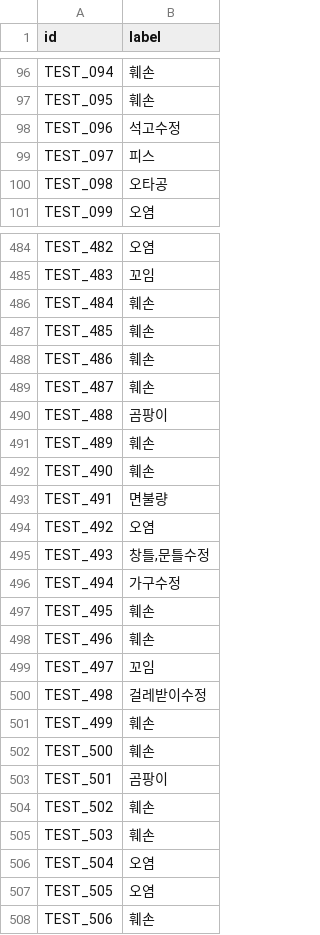
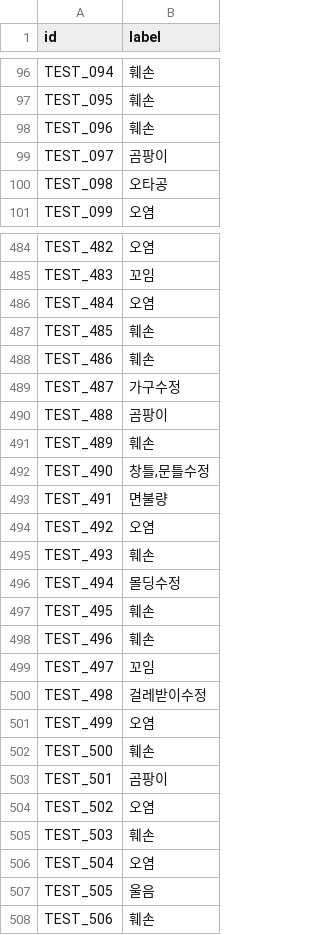
Before and after one commit to Haej990/defect_classification, a CSV file: baseline_submit.csv, drawn as a sheet; only a part is shown, gaps mark what is left out; the diff covers the shown part only.

Commit message:
b3 | 300 | loss best model

```diff
--- a/baseline_submit.csv
+++ b/baseline_submit.csv
@@ -97,4 +97,4 @@ TEST_094,훼손
 TEST_095,훼손
-TEST_096,석고수정
-TEST_097,피스
+TEST_096,훼손
+TEST_097,곰팡이
 TEST_098,오타공
@@ -485,13 +485,13 @@ TEST_482,오염
 TEST_483,꼬임
-TEST_484,훼손
+TEST_484,오염
 TEST_485,훼손
 TEST_486,훼손
-TEST_487,훼손
+TEST_487,가구수정
 TEST_488,곰팡이
 TEST_489,훼손
-TEST_490,훼손
+TEST_490,"창틀,문틀수정"
 TEST_491,면불량
 TEST_492,오염
-TEST_493,"창틀,문틀수정"
-TEST_494,가구수정
+TEST_493,훼손
+TEST_494,몰딩수정
 TEST_495,훼손
@@ -500,9 +500,9 @@ TEST_497,꼬임
 TEST_498,걸레받이수정
-TEST_499,훼손
+TEST_499,오염
 TEST_500,훼손
 TEST_501,곰팡이
-TEST_502,훼손
+TEST_502,오염
 TEST_503,훼손
 TEST_504,오염
-TEST_505,오염
+TEST_505,울음
 TEST_506,훼손
```
Also changed, not shown: 64 edited cells elsewhere in this file.
